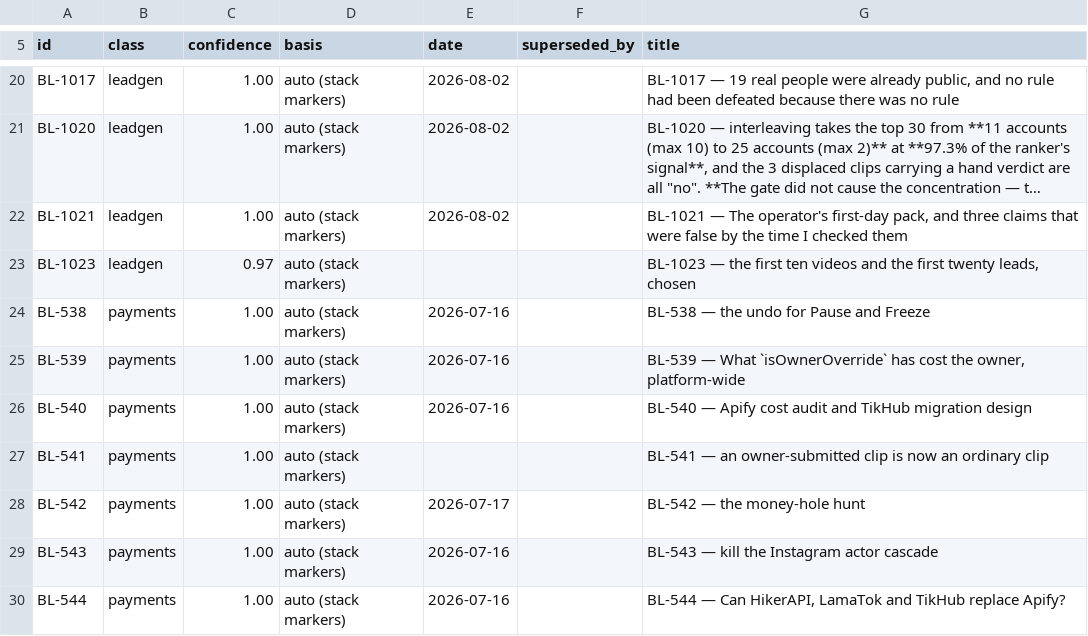
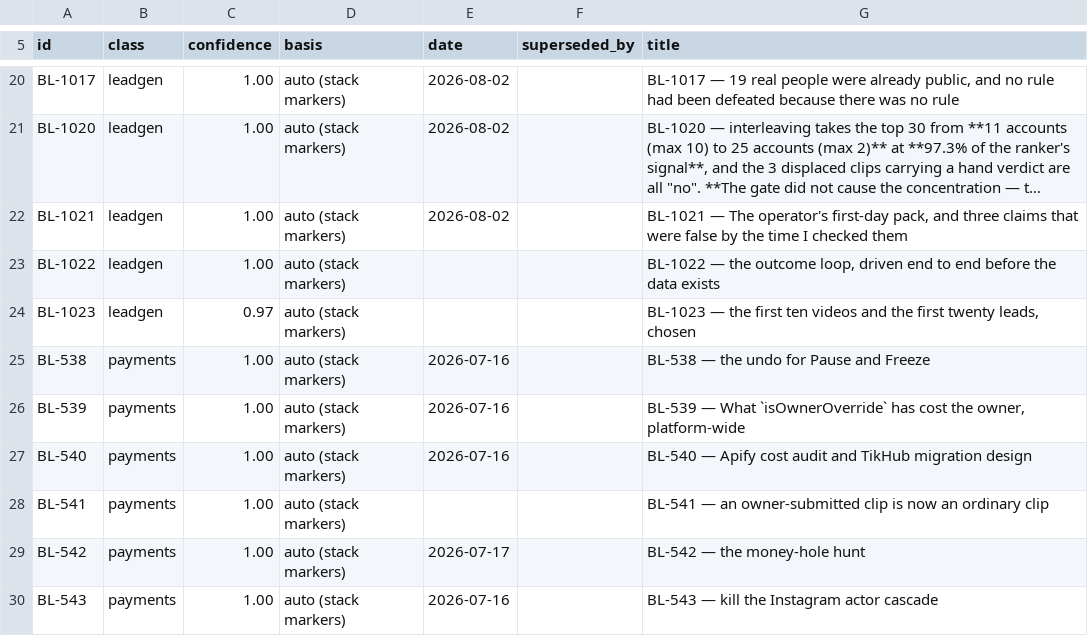
Before and after one commit to ilenader/clippershq-reports, a TSV file: MANIFEST.tsv, drawn as a sheet; only a part is shown, gaps mark what is left out; the shorter side is filled out with more unchanged rows; long unchanged cells end in …; the diff names each change by its address in the sheet, - before the commit and + after, or states it on an @@ line.

Commit message:
BL-1022: the outcome loop driven end to end before the first real data exists

```diff
--- a/MANIFEST.tsv
+++ b/MANIFEST.tsv
+row 23: BL-1022 | leadgen | 1.00 | auto (stack markers) |  |  | BL-1022 — the outcome loop, driven end to end before the data exists
```
Also changed, not shown: 1 other file.
